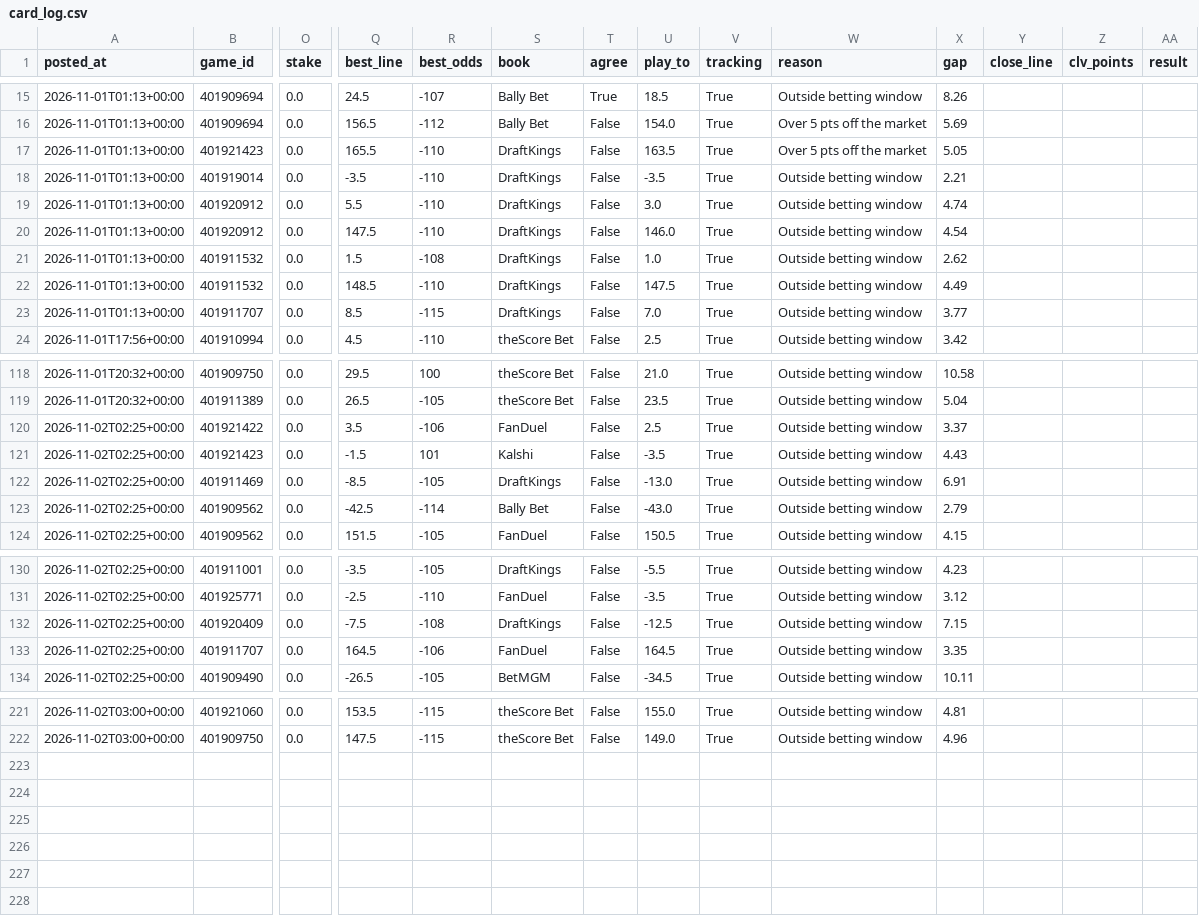
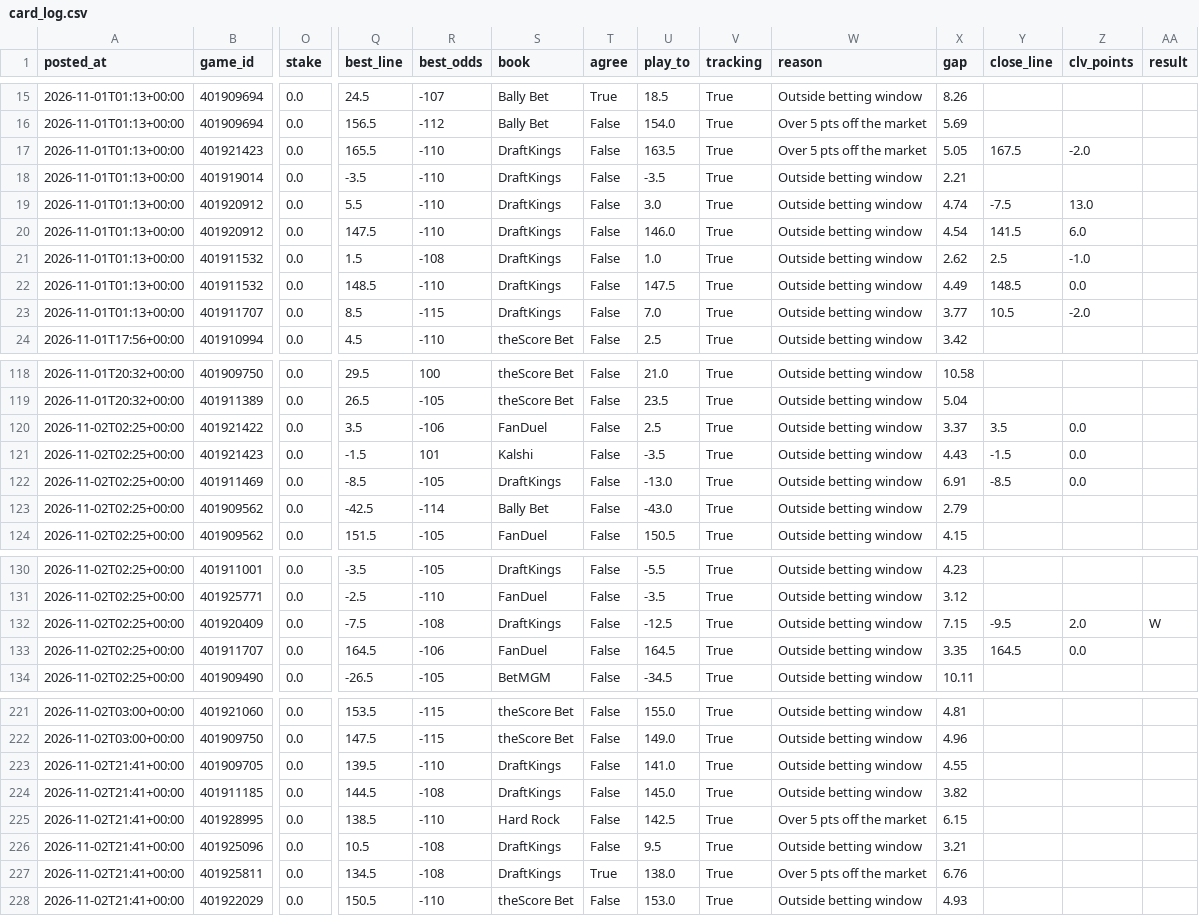
Before and after one commit to patjennings96-ctrl/ncaab-edge-board, a CSV file: data/history/card_log.csv, drawn as a sheet; only a part is shown, gaps mark what is left out; rows hold the shown columns only; the diff covers the shown part only; the diff names each change by its address in the sheet, - before the commit and + after, or states it on an @@ line.

```diff
--- a/data/history/card_log.csv
+++ b/data/history/card_log.csv
-Y17 (close_line): (empty)
+Y17 (close_line): 167.5
-Z17 (clv_points): (empty)
+Z17 (clv_points): -2.0
-Y19 (close_line): (empty)
+Y19 (close_line): -7.5
-Z19 (clv_points): (empty)
+Z19 (clv_points): 13.0
-Y20 (close_line): (empty)
+Y20 (close_line): 141.5
-Z20 (clv_points): (empty)
+Z20 (clv_points): 6.0
-Y21 (close_line): (empty)
+Y21 (close_line): 2.5
-Z21 (clv_points): (empty)
+Z21 (clv_points): -1.0
-Y22 (close_line): (empty)
+Y22 (close_line): 148.5
-Z22 (clv_points): (empty)
+Z22 (clv_points): 0.0
-Y23 (close_line): (empty)
+Y23 (close_line): 10.5
-Z23 (clv_points): (empty)
+Z23 (clv_points): -2.0
-Y120 (close_line): (empty)
+Y120 (close_line): 3.5
-Z120:Z122 (clv_points): (empty)
+Z120:Z122 (clv_points): 0.0
-Y121 (close_line): (empty)
+Y121 (close_line): -1.5
-Y122 (close_line): (empty)
+Y122 (close_line): -8.5
-Y132 (close_line): (empty)
+Y132 (close_line): -9.5
-Z132 (clv_points): (empty)
+Z132 (clv_points): 2.0
-AA132 (result): (empty)
+AA132 (result): W
-Y133 (close_line): (empty)
+Y133 (close_line): 164.5
-Z133 (clv_points): (empty)
+Z133 (clv_points): 0.0
+row 223: 2026-11-02T21:41+00:00 | 401909705 | 0.0 | 139.5 | -110 | DraftKings | False | 141.0 | True | Outside betting window | 4.55
+row 224: 2026-11-02T21:41+00:00 | 401911185 | 0.0 | 144.5 | -108 | DraftKings | False | 145.0 | True | Outside betting window | 3.82
+row 225: 2026-11-02T21:41+00:00 | 401928995 | 0.0 | 138.5 | -110 | Hard Rock | False | 142.5 | True | Over 5 pts off the market | 6.15
+row 226: 2026-11-02T21:41+00:00 | 401925096 | 0.0 | 10.5 | -108 | DraftKings | False | 9.5 | True | Outside betting window | 3.21
+row 227: 2026-11-02T21:41+00:00 | 401925811 | 0.0 | 134.5 | -108 | DraftKings | True | 138.0 | True | Over 5 pts off the market | 6.76
+row 228: 2026-11-02T21:41+00:00 | 401922029 | 0.0 | 150.5 | -110 | theScore Bet | False | 153.0 | True | Outside betting window | 4.93
```
Also changed, not shown: 10 edited cells elsewhere in this file, data/history/cal_log.csv, data/history/projections_2027.csv, 8 other files.
